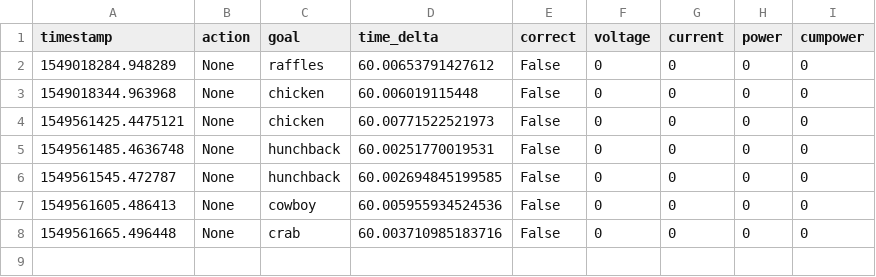
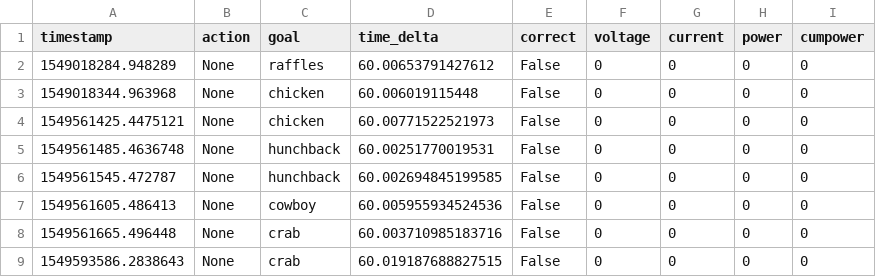
Before and after one commit to bokwoon95/cg3002, a CSV file: log2.csv, drawn as a sheet.

```diff
--- a/log2.csv
+++ b/log2.csv
@@ -8 +8,2 @@ timestamp,action,goal,time_delta,correct,voltage,current,power,cumpower
 1549561665.496448,None,crab,60.003710985183716,False,0,0,0,0
+1549593586.2838643,None,crab,60.019187688827515,False,0,0,0,0
```
Also changed, not shown: 4 other files.
